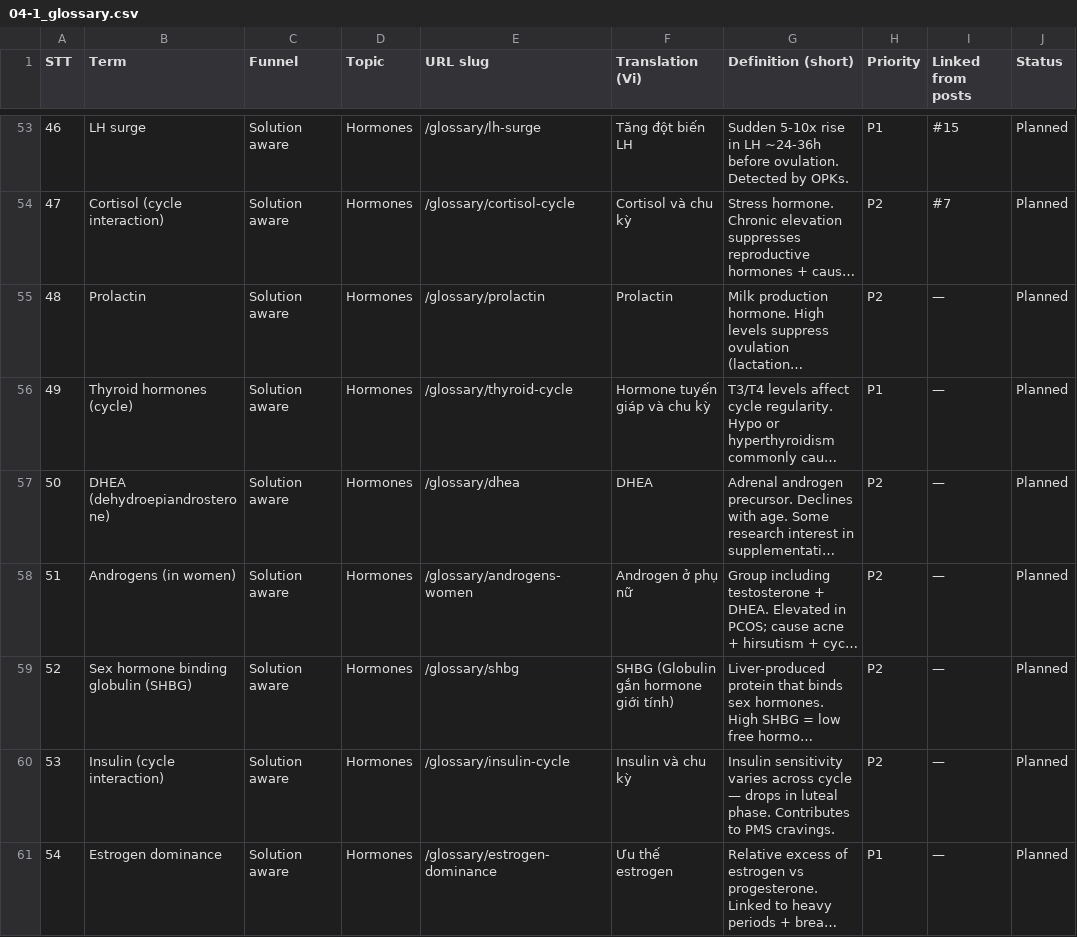
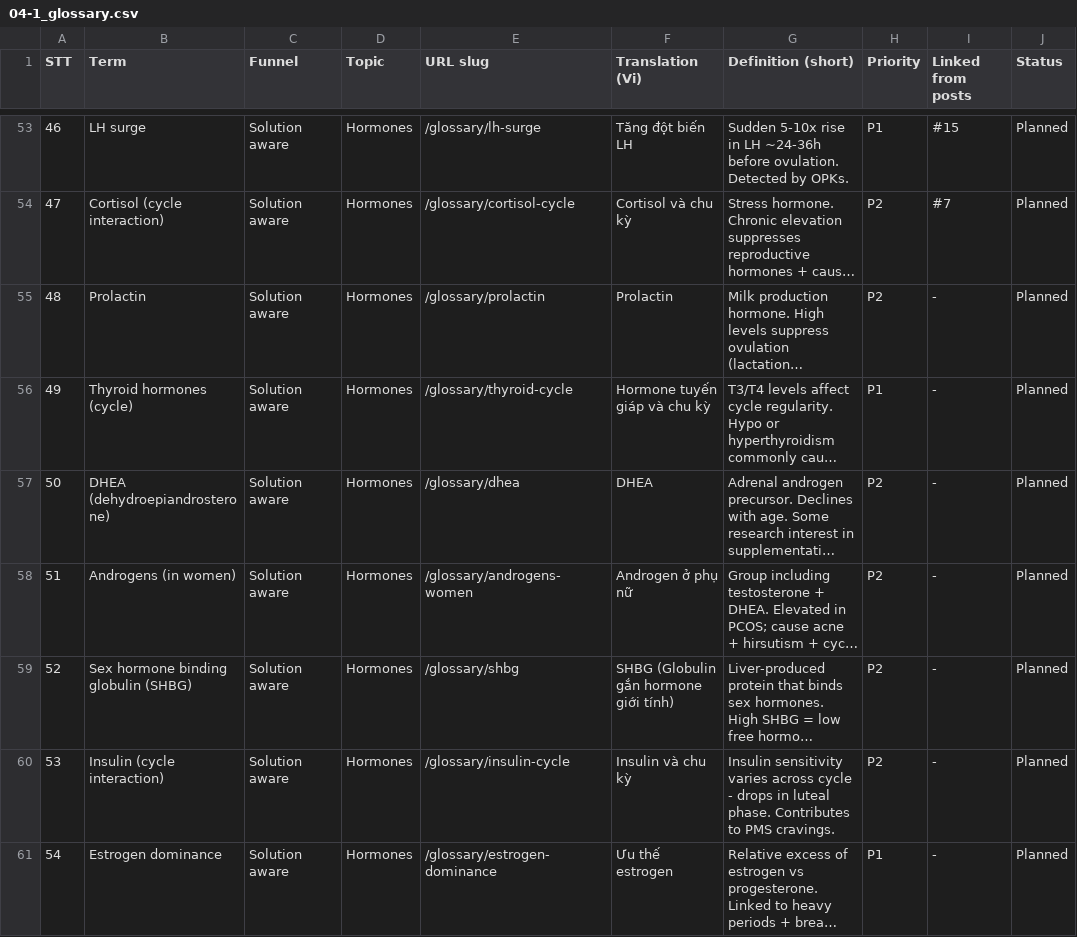
Before and after one commit to stellapham223/lumen, a CSV file: docs/seo_plan_lumencal/04-1_glossary.csv, drawn as a sheet; only a part is shown, gaps mark what is left out; long unchanged cells end in …; the diff covers the shown part only; the diff names each change by its address in the sheet, - before the commit and + after, or states it on an @@ line.

```diff
--- a/docs/seo_plan_lumencal/04-1_glossary.csv
+++ b/docs/seo_plan_lumencal/04-1_glossary.csv
-I55:I61 (Linked from posts): —
+I55:I61 (Linked from posts): -
-G60 (Definition (short)): …across cycle — drops in…
+G60 (Definition (short)): …across cycle - drops in…
```
Also changed, not shown: 60 edited cells elsewhere in this file, docs/seo_plan_lumencal/01_phan-tich-doi-thu.csv, docs/seo_plan_lumencal/03_bo-tu-khoa.csv, 9 other files.
